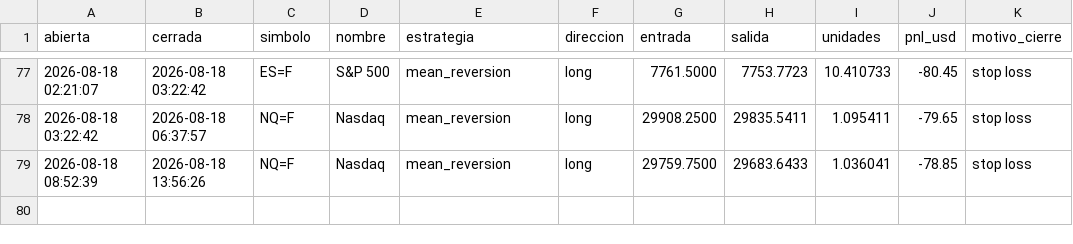
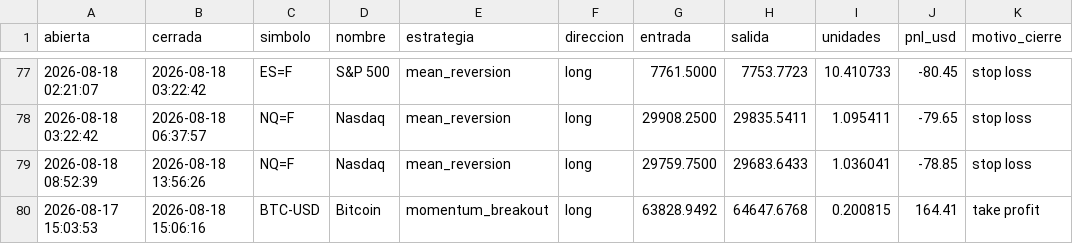
Before and after one commit to JulianMendiola/trading-bot, a CSV file: data/trades.csv, drawn as a sheet; only a part is shown, gaps mark what is left out; the diff names each change by its address in the sheet, - before the commit and + after, or states it on an @@ line.

```diff
--- a/data/trades.csv
+++ b/data/trades.csv
+row 80: 2026-08-17 15:03:53 | 2026-08-18 15:06:16 | BTC-USD | Bitcoin | momentum_breakout | long | 63828.9492 | 64647.6768 | 0.200815 | 164.41 | take profit
```
Also changed, not shown: 1 other file.
